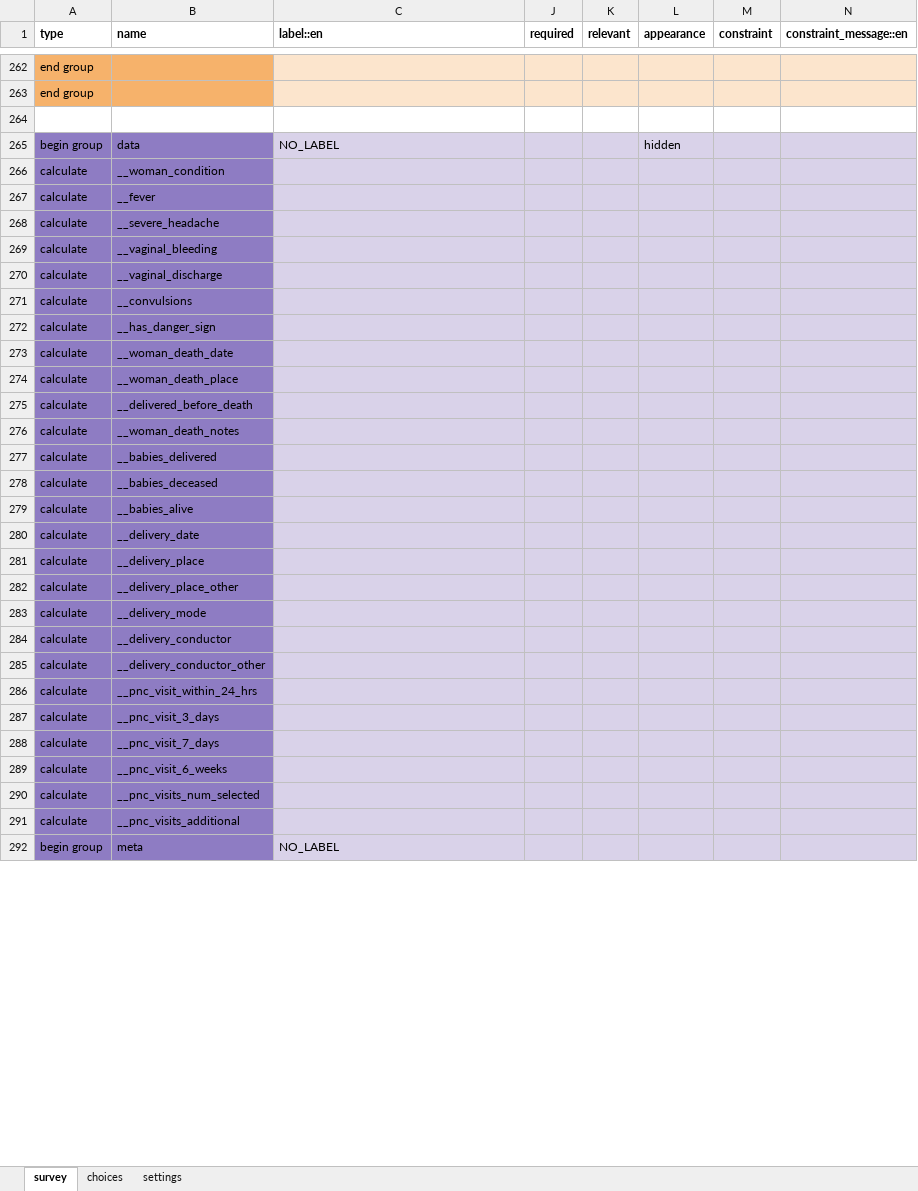
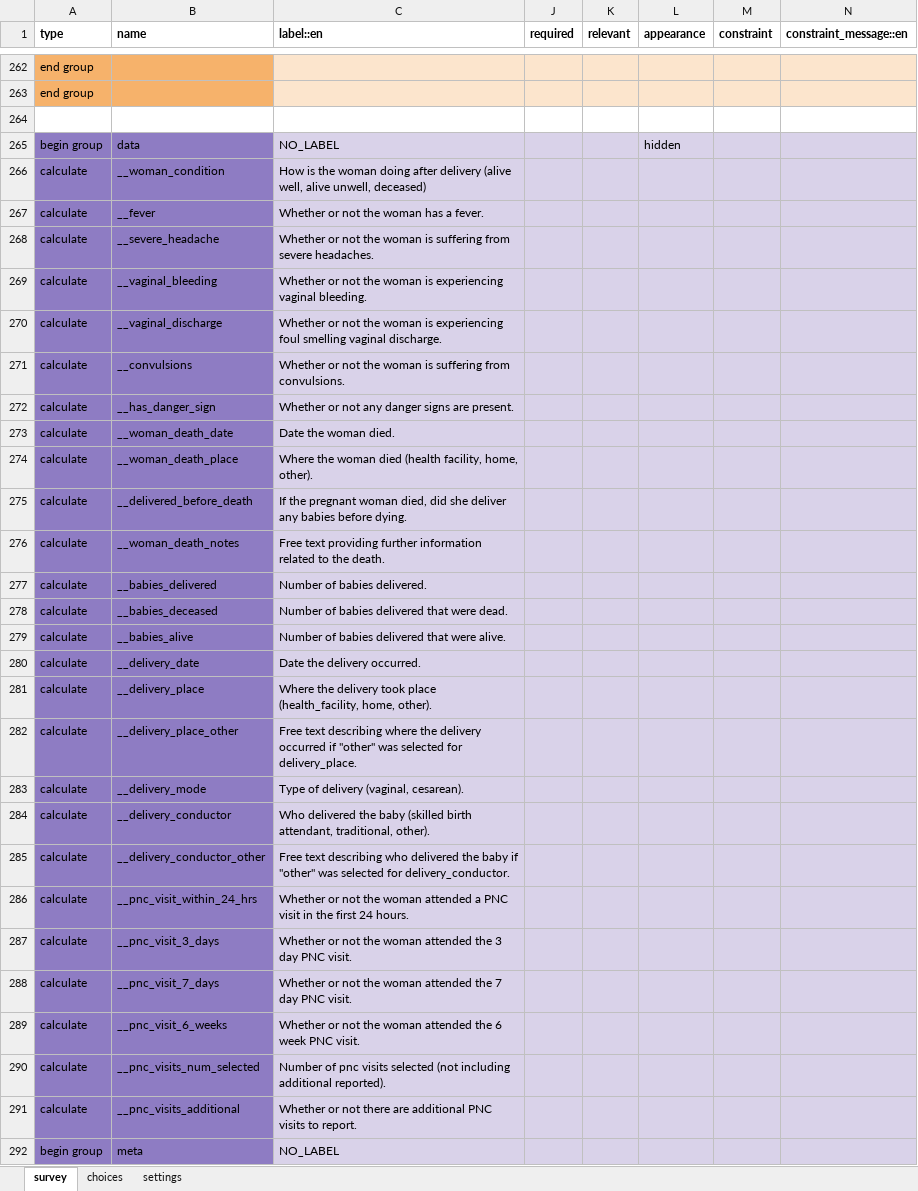
Before and after one commit to medic/cht-core, an Excel workbook: config/default/forms/app/delivery.xlsx, sheet survey, drawn as a sheet; only a part is shown, gaps mark what is left out; values as stored, in another font and other column widths than the file's, no borders; charts and pictures not drawn; the diff covers the shown part only; the diff names each change by its address in the sheet, - before the commit and + after, or states it on an @@ line.

```diff
--- a/config/default/forms/app/delivery.xlsx (sheet survey)
+++ b/config/default/forms/app/delivery.xlsx (sheet survey)
-C266 (label::en): (empty)
+C266 (label::en): How is the woman doing after delivery (alive well, alive unwell, deceased)
-C267 (label::en): (empty)
+C267 (label::en): Whether or not the woman has a fever.
-C268 (label::en): (empty)
+C268 (label::en): Whether or not the woman is suffering from severe headaches.
-C269 (label::en): (empty)
+C269 (label::en): Whether or not the woman is experiencing vaginal bleeding.
-C270 (label::en): (empty)
+C270 (label::en): Whether or not the woman is experiencing foul smelling vaginal discharge.
-C271 (label::en): (empty)
+C271 (label::en): Whether or not the woman is suffering from convulsions.
-C272 (label::en): (empty)
+C272 (label::en): Whether or not any danger signs are present.
-C273 (label::en): (empty)
+C273 (label::en): Date the woman died.
-C274 (label::en): (empty)
+C274 (label::en): Where the woman died (health facility, home, other).
-C275 (label::en): (empty)
+C275 (label::en): If the pregnant woman died, did she deliver any babies before dying.
-C276 (label::en): (empty)
+C276 (label::en): Free text providing further information related to the death.
-C277 (label::en): (empty)
+C277 (label::en): Number of babies delivered.
-C278 (label::en): (empty)
+C278 (label::en): Number of babies delivered that were dead.
-C279 (label::en): (empty)
+C279 (label::en): Number of babies delivered that were alive.
-C280 (label::en): (empty)
+C280 (label::en): Date the delivery occurred.
-C281 (label::en): (empty)
+C281 (label::en): Where the delivery took place (health_facility, home, other).
-C282 (label::en): (empty)
+C282 (label::en): Free text describing where the delivery occurred if "other" was selected for delivery_place.
-C283 (label::en): (empty)
+C283 (label::en): Type of delivery (vaginal, cesarean).
-C284 (label::en): (empty)
+C284 (label::en): Who delivered the baby (skilled birth attendant, traditional, other).
-C285 (label::en): (empty)
+C285 (label::en): Free text describing who delivered the baby if "other" was selected for delivery_conductor.
-C286 (label::en): (empty)
+C286 (label::en): Whether or not the woman attended a PNC visit in the first 24 hours.
-C287 (label::en): (empty)
+C287 (label::en): Whether or not the woman attended the 3 day PNC visit.
-C288 (label::en): (empty)
+C288 (label::en): Whether or not the woman attended the 7 day PNC visit.
-C289 (label::en): (empty)
+C289 (label::en): Whether or not the woman attended the 6 week PNC visit.
-C290 (label::en): (empty)
+C290 (label::en): Number of pnc visits selected (not including additional reported).
-C291 (label::en): (empty)
+C291 (label::en): Whether or not there are additional PNC visits to report.
```
Also changed, not shown: 7 edited cells elsewhere in this sheet, sheet settings, 1 other file.
